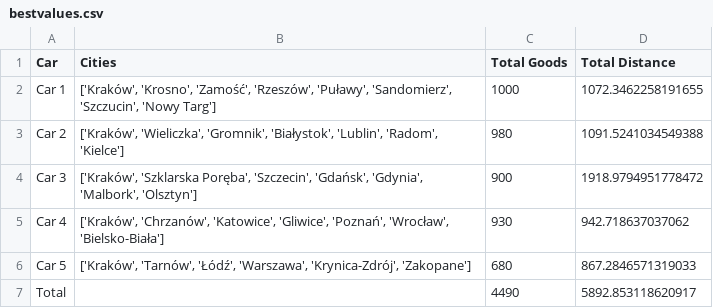
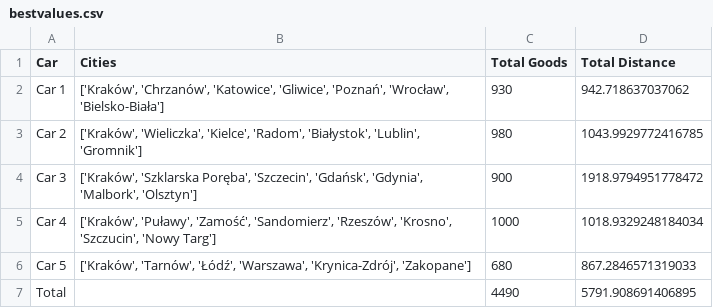
Before and after one commit to frogen10/Greedy, a CSV file: bestvalues.csv, drawn as a sheet.

```diff
--- a/bestvalues.csv
+++ b/bestvalues.csv
@@ -1,7 +1,7 @@
 Car,Cities,Total Goods,Total Distance
-Car 1,"['Kraków', 'Krosno', 'Zamość', 'Rzeszów', 'Puławy', 'Sandomierz', 'Szczucin', 'Nowy Targ']",1000,1072.3462258191655
-Car 2,"['Kraków', 'Wieliczka', 'Gromnik', 'Białystok', 'Lublin', 'Radom', 'Kielce']",980,1091.5241034549388
+Car 1,"['Kraków', 'Chrzanów', 'Katowice', 'Gliwice', 'Poznań', 'Wrocław', 'Bielsko-Biała']",930,942.718637037062
+Car 2,"['Kraków', 'Wieliczka', 'Kielce', 'Radom', 'Białystok', 'Lublin', 'Gromnik']",980,1043.9929772416785
 Car 3,"['Kraków', 'Szklarska Poręba', 'Szczecin', 'Gdańsk', 'Gdynia', 'Malbork', 'Olsztyn']",900,1918.9794951778472
-Car 4,"['Kraków', 'Chrzanów', 'Katowice', 'Gliwice', 'Poznań', 'Wrocław', 'Bielsko-Biała']",930,942.718637037062
+Car 4,"['Kraków', 'Puławy', 'Zamość', 'Sandomierz', 'Rzeszów', 'Krosno', 'Szczucin', 'Nowy Targ']",1000,1018.9329248184034
 Car 5,"['Kraków', 'Tarnów', 'Łódź', 'Warszawa', 'Krynica-Zdrój', 'Zakopane']",680,867.2846571319033
-Total,,4490,5892.853118620917
+Total,,4490,5791.908691406895
```
Also changed, not shown: 2 other files.
